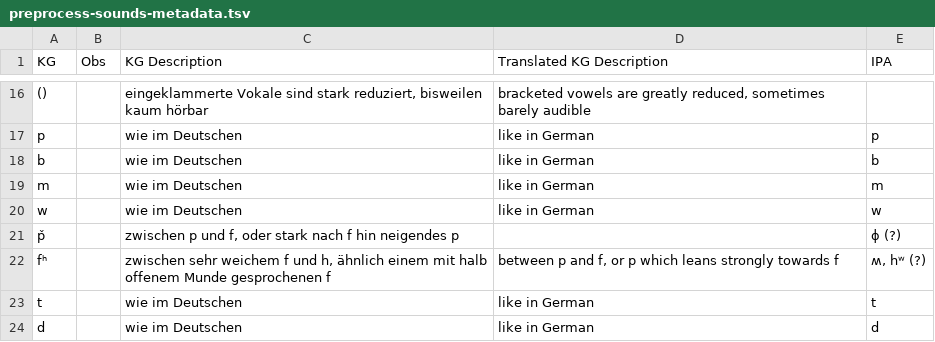
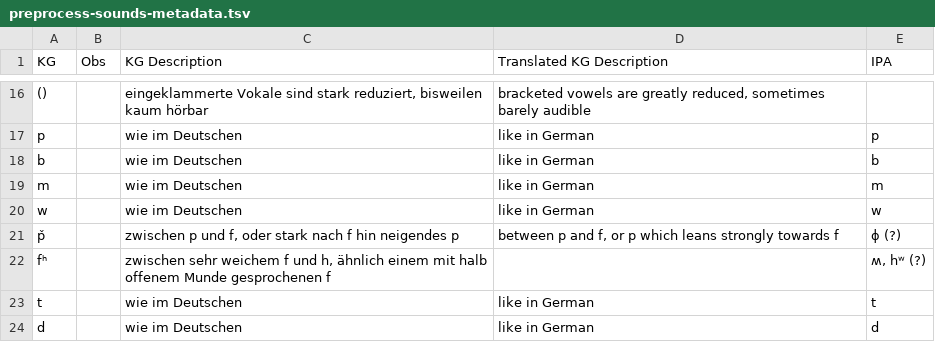
Before and after one commit to MottaAM/koch-grunberg, a TSV file: raw/preprocess-sounds-metadata.tsv, drawn as a sheet; only a part is shown, gaps mark what is left out.

Commit message:
Update preprocess-sounds-metadata.tsv

```diff
--- a/raw/preprocess-sounds-metadata.tsv
+++ b/raw/preprocess-sounds-metadata.tsv
@@ -20,4 +20,4 @@ m		wie im Deutschen	like in German	m
 w		wie im Deutschen	like in German	w
-p̌		zwischen p und f, oder stark nach f hin neigendes p		ɸ (?)
-fʰ		zwischen sehr weichem f und h, ähnlich einem mit halb offenem Munde gesprochenen f	between p and f, or p which leans strongly towards f	ʍ, hʷ (?)
+p̌		zwischen p und f, oder stark nach f hin neigendes p	between p and f, or p which leans strongly towards f	ɸ (?)
+fʰ		zwischen sehr weichem f und h, ähnlich einem mit halb offenem Munde gesprochenen f		ʍ, hʷ (?)
 t		wie im Deutschen	like in German	t
```
